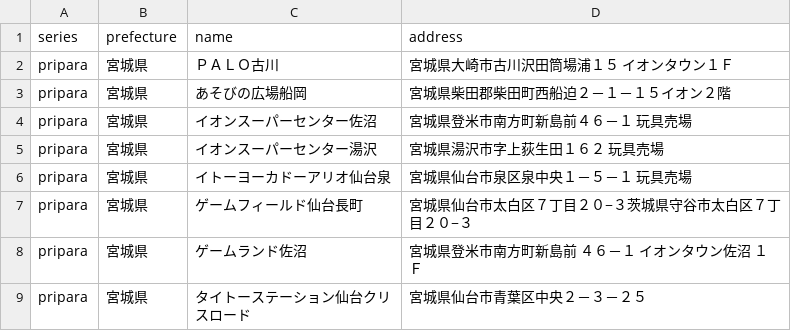
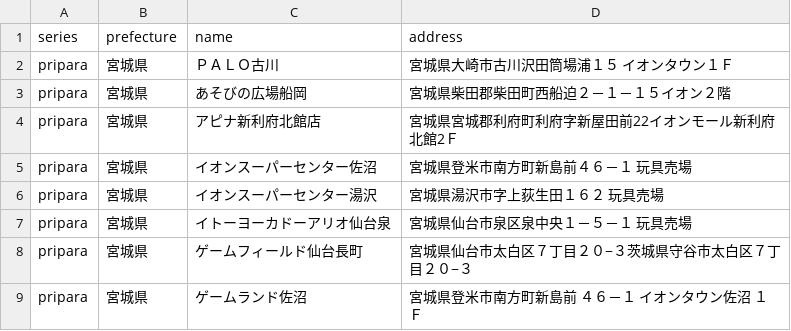
Before and after one commit to prickathon/prismdb, a CSV file: _data/shop/pripara_宮城県.csv, drawn as a sheet; only a part is shown; the shorter side is filled out with more unchanged rows; the diff names each change by its address in the sheet, - before the commit and + after, or states it on an @@ line.

```diff
--- a/_data/shop/pripara_宮城県.csv
+++ b/_data/shop/pripara_宮城県.csv
+row 4: pripara | 宮城県 | アピナ新利府北館店 | 宮城県宮城郡利府町利府字新屋田前22イオンモール新利府北館2Ｆ
```
Also changed, not shown: _data/shop/pripara_埼玉県.csv, _data/shop/pripara_茨城県.csv.
